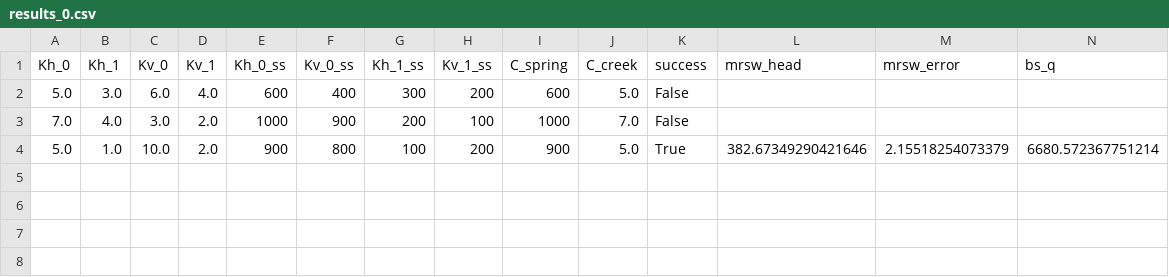
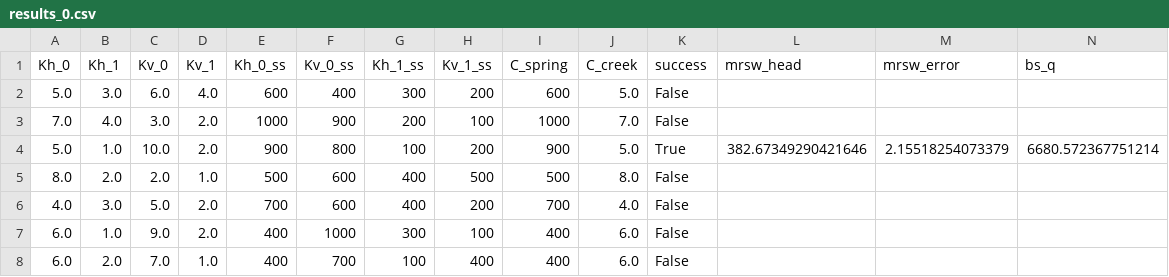
Before and after one commit to jhuang523/UMNBearSpring, a CSV file: EPM/steady_state/EPM_2layer_unconfined/results_0.csv, drawn as a sheet; only a part is shown; rows hold the shown columns only; the diff names each change by its address in the sheet, - before the commit and + after, or states it on an @@ line.

Commit message:
results

```diff
--- a/EPM/steady_state/EPM_2layer_unconfined/results_0.csv
+++ b/EPM/steady_state/EPM_2layer_unconfined/results_0.csv
+row 5: 8.0 | 2.0 | 2.0 | 1.0 | 500 | 600 | 400 | 500 | 500 | 8.0 | False
+row 6: 4.0 | 3.0 | 5.0 | 2.0 | 700 | 600 | 400 | 200 | 700 | 4.0 | False
+row 7: 6.0 | 1.0 | 9.0 | 2.0 | 400 | 1000 | 300 | 100 | 400 | 6.0 | False
+row 8: 6.0 | 2.0 | 7.0 | 1.0 | 400 | 700 | 100 | 400 | 400 | 6.0 | False
```
Also changed, not shown: EPM/steady_state/EPM_2layer_unconfined/results_1.csv, EPM/steady_state/EPM_2layer_unconfined/results_2.csv, 2 other files.
